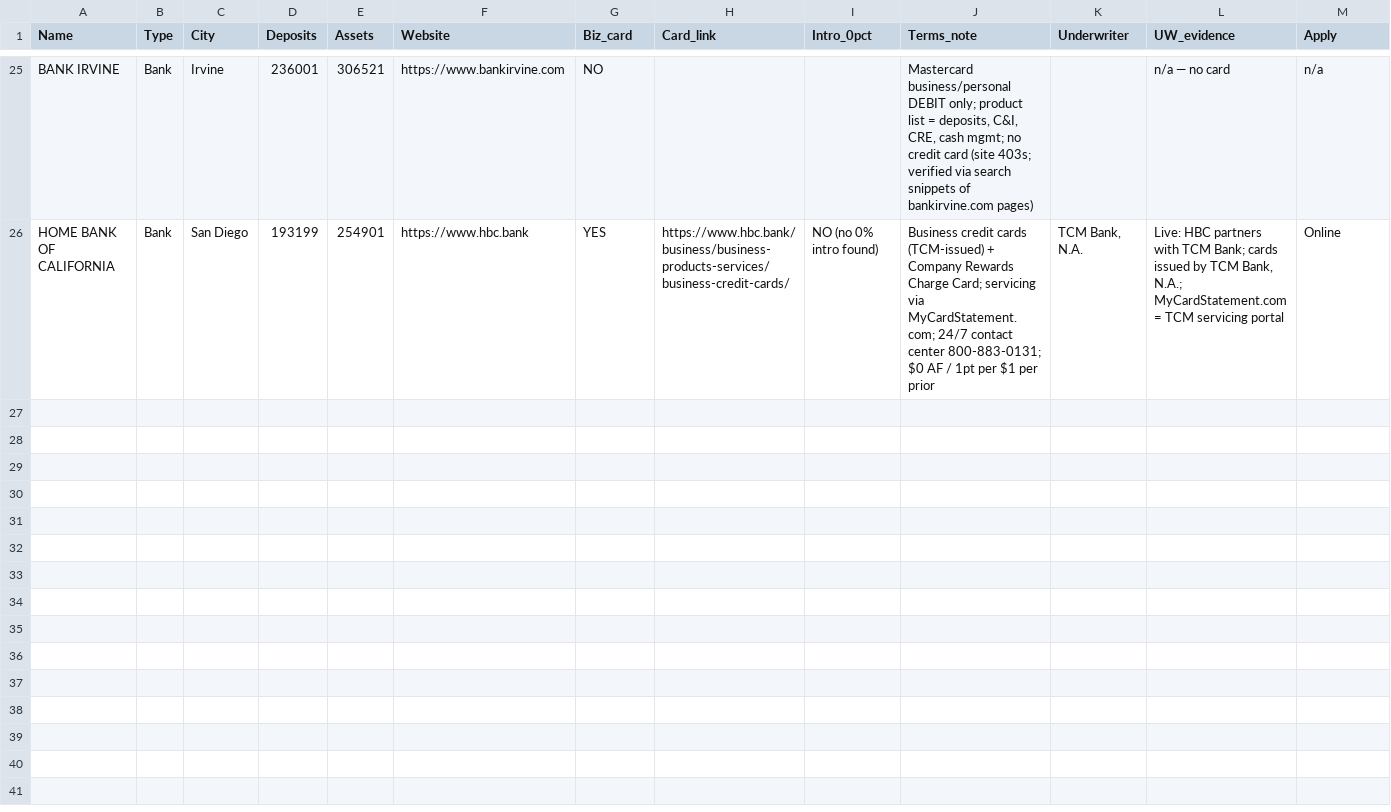
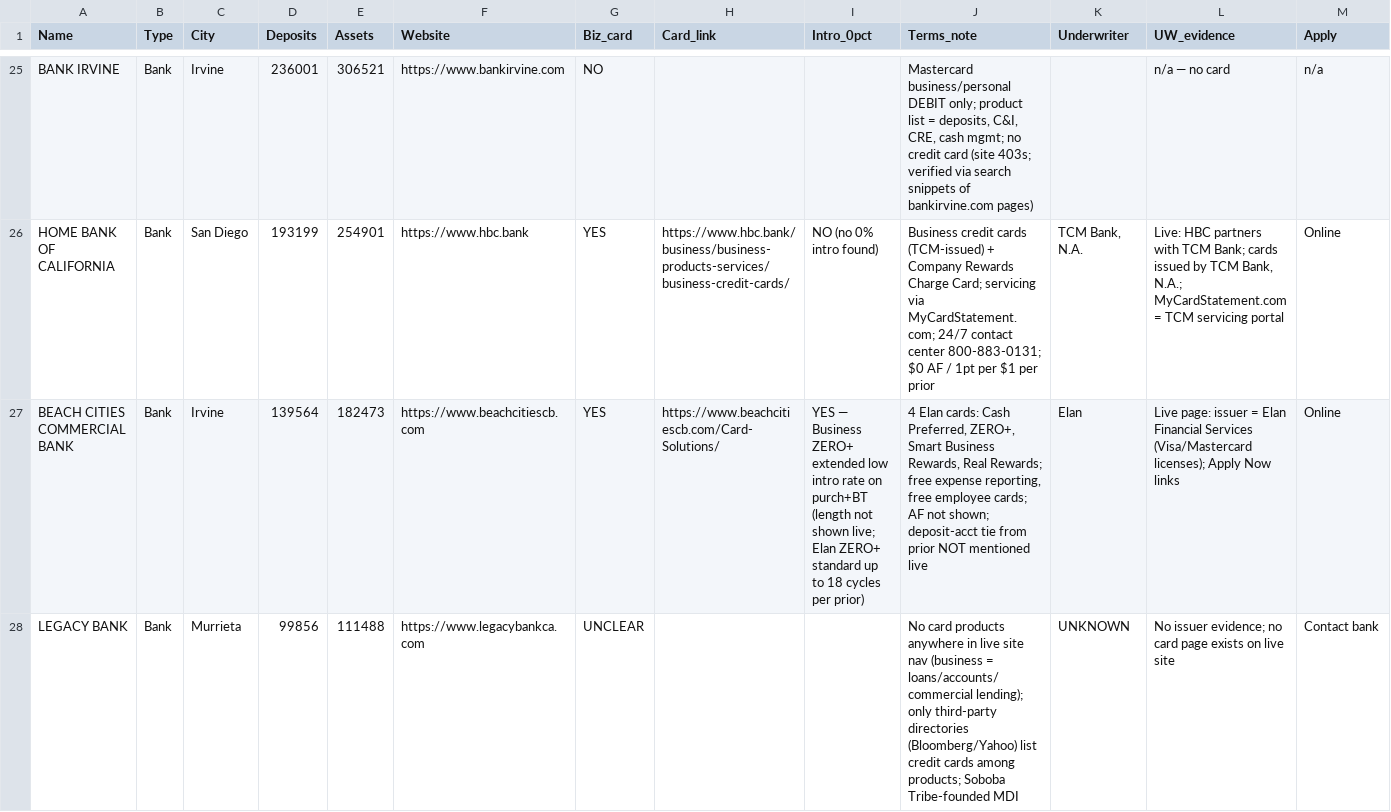
Before and after one commit to Awake999/awake, a CSV file: research/ibanknet/out/verified_batch_5.csv, drawn as a sheet; only a part is shown, gaps mark what is left out; rows hold the shown columns only; the diff covers the shown part only; the diff names each change by its address in the sheet, - before the commit and + after, or states it on an @@ line.

```diff
--- a/research/ibanknet/out/verified_batch_5.csv
+++ b/research/ibanknet/out/verified_batch_5.csv
+row 27: BEACH CITIES COMMERCIAL BANK | Bank | Irvine | 139564 | 182473 | https://www.beachcitiescb.com | YES | https://www.beachcitiescb.com/Card-Solutions/ | YES — Business ZERO+ extended low intro rate on purch+BT (length not shown live; Elan ZERO+ standard up to 18 cycles per prior) | 4 Elan cards: Cash Preferred, ZERO+, Smart Business Rewards, Real Rewards; free expense reporting, free employee cards; AF not shown; deposit-acct tie from prior NOT mentioned live | Elan | Live page: issuer = Elan Financial Services (Visa/Mastercard licenses); Apply Now links | Online
+row 28: LEGACY BANK | Bank | Murrieta | 99856 | 111488 | https://www.legacybankca.com | UNCLEAR |  |  | No card products anywhere in live site nav (business = loans/accounts/commercial lending); only third-party directories (Bloomberg/Yahoo) list credit cards among products; Soboba Tribe-founded MDI | UNKNOWN | No issuer evidence; no card page exists on live site | Contact bank
```
Also changed, not shown: 2 added rows elsewhere in this file, research/ibanknet/out/screened_batch_1.csv.
